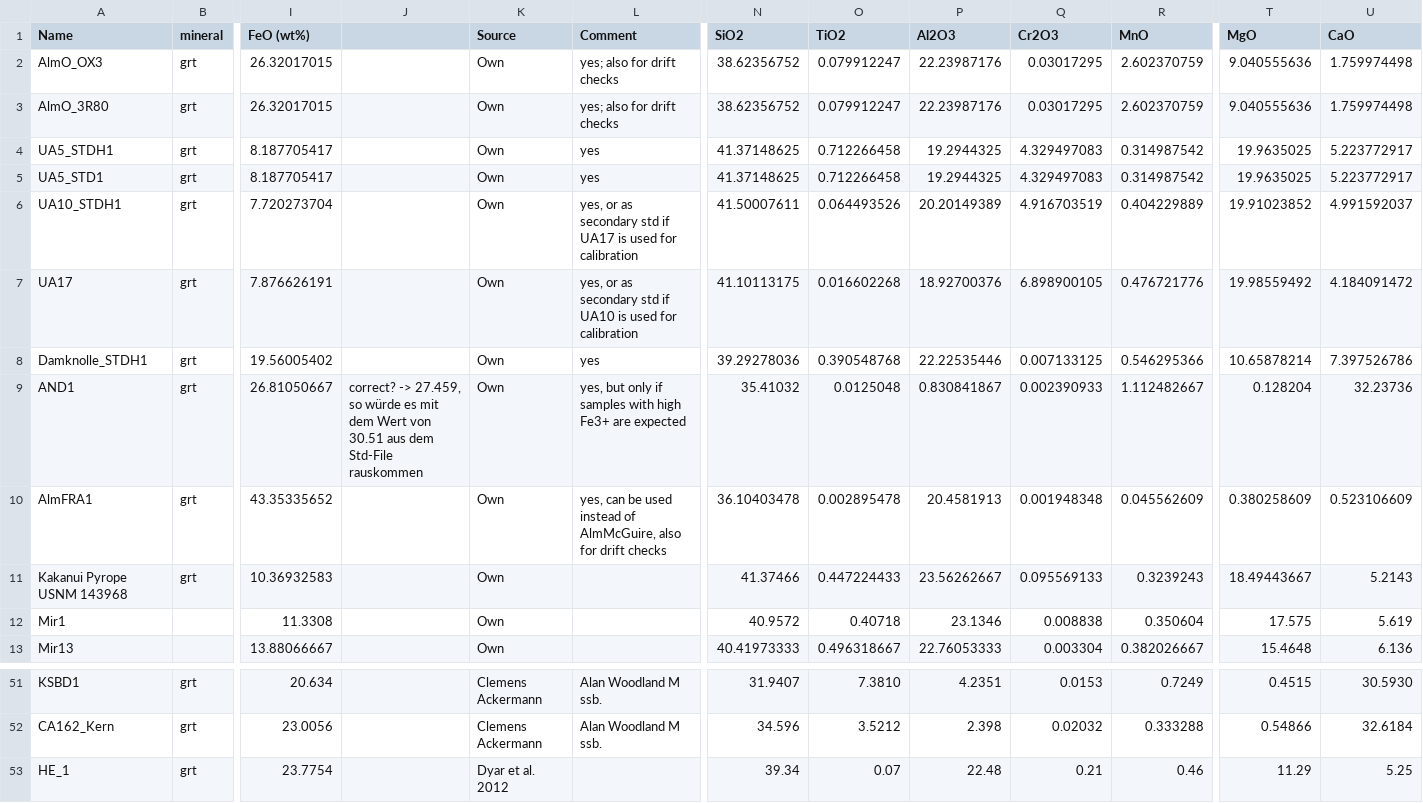
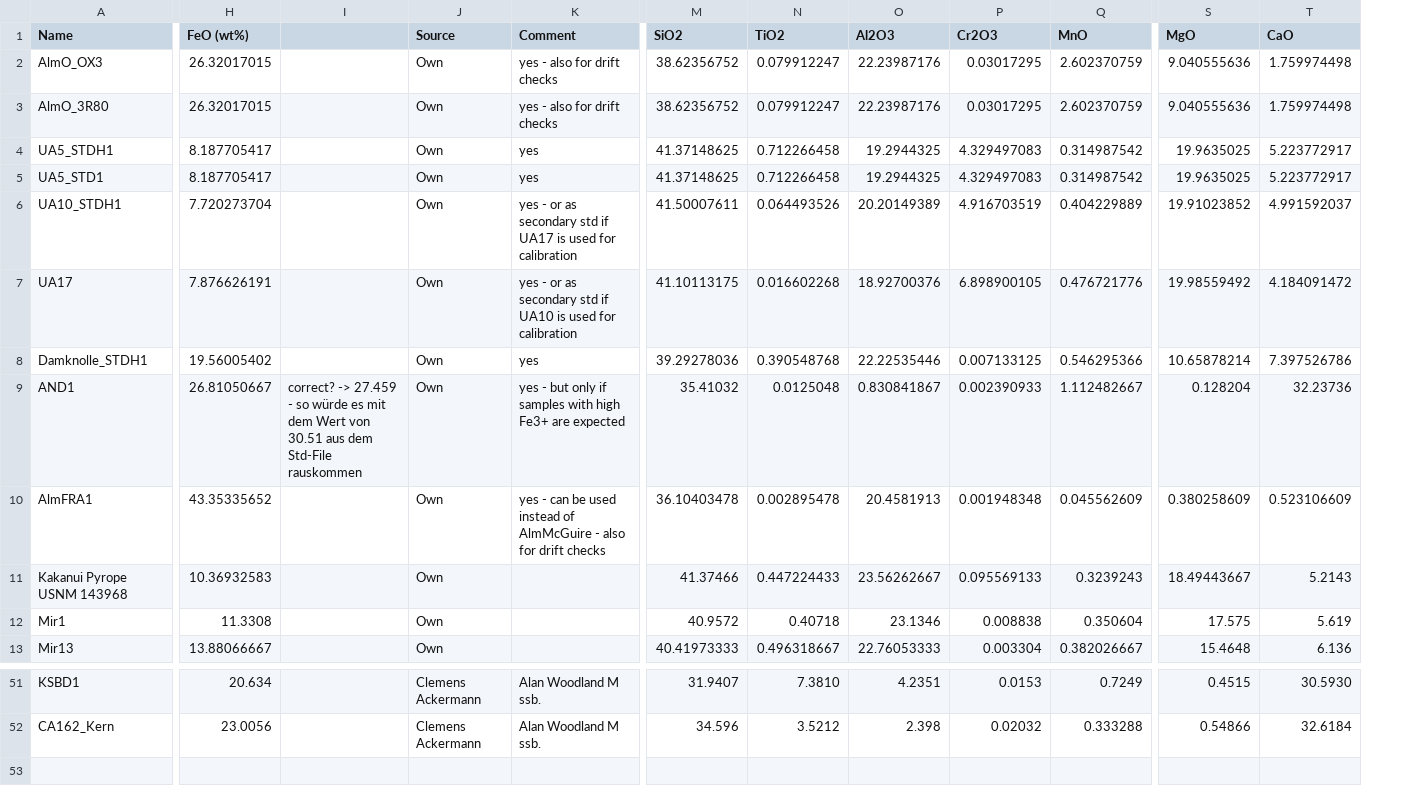
Before and after one commit to Hezel2000/flank_method, a CSV file: data/test data/moessbauer standard test dataset.csv, drawn as a sheet; only a part is shown, gaps mark what is left out; removed rows and columns are numbered as before the commit, all else as after; rows hold the shown columns only; the diff covers the shown part only; the diff names each change by its address in the sheet, - before the commit and + after, or states it on an @@ line.

Commit message:
moessbauer std file updated

```diff
--- a/data/test data/moessbauer standard test dataset.csv
+++ b/data/test data/moessbauer standard test dataset.csv
-column B (mineral), rows 2-11: all grt; rows 51-52: grt | grt
-column J, row 9: correct? -> 27.459, so würde es mit dem Wert von 30.51 aus dem Std-File rauskommen
+column I, row 9: correct? -> 27.459 - so würde es mit dem Wert von 30.51 aus dem Std-File rauskommen
-K2:K3 (Comment): yes; also for drift checks
+K2:K3 (Comment): yes - also for drift checks
-K6 (Comment): yes, or as…
+K6 (Comment): yes - or as…
-K7 (Comment): yes, or as…
+K7 (Comment): yes - or as…
-K9 (Comment): yes, but only…
+K9 (Comment): yes - but only…
-K10 (Comment): yes, can be used instead of AlmMcGuire, also for…
+K10 (Comment): yes - can be used instead of AlmMcGuire - also for…
-row 53: HE_1 | grt | 23.7754 |  | Dyar et al. 2012 |  | 39.34 | 0.07 | 22.48 | 0.21 | 0.46 | 11.29 | 5.25
```
Also changed, not shown: 17 edited cells elsewhere in this file, 2 other files.
